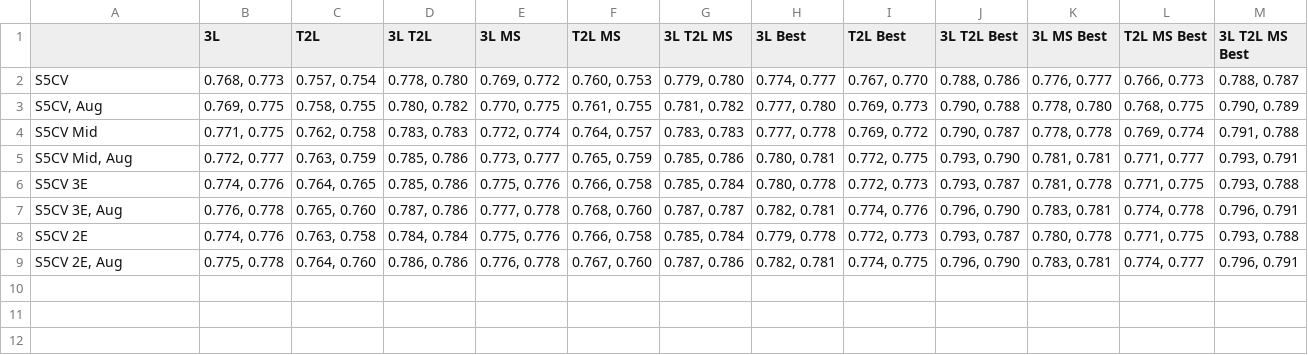
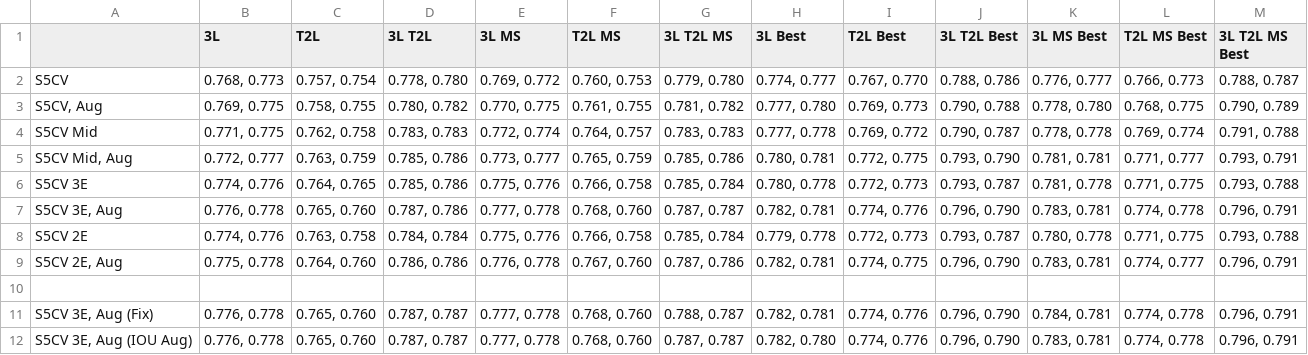
Before and after one commit to louis845/KaggleChildSleep, a CSV file: inference_combined_statistics/performance_stats.csv, drawn as a sheet.

Commit message:
Added inference of competition models.

```diff
--- a/inference_combined_statistics/performance_stats.csv
+++ b/inference_combined_statistics/performance_stats.csv
@@ -9 +9,4 @@ S5CV 2E,"0.774, 0.776","0.763, 0.758","0.784, 0.784","0.775, 0.776","0.766, 0.75
 "S5CV 2E, Aug","0.775, 0.778","0.764, 0.760","0.786, 0.786","0.776, 0.778","0.767, 0.760","0.787, 0.786","0.782, 0.781","0.774, 0.775","0.796, 0.790","0.783, 0.781","0.774, 0.777","0.796, 0.791"
+,,,,,,,,,,,,
+"S5CV 3E, Aug (Fix)","0.776, 0.778","0.765, 0.760","0.787, 0.787","0.777, 0.778","0.768, 0.760","0.788, 0.787","0.782, 0.781","0.774, 0.776","0.796, 0.790","0.784, 0.781","0.774, 0.778","0.796, 0.791"
+"S5CV 3E, Aug (IOU Aug)","0.776, 0.778","0.765, 0.760","0.787, 0.787","0.777, 0.778","0.768, 0.760","0.787, 0.787","0.782, 0.780","0.774, 0.776","0.796, 0.790","0.783, 0.781","0.774, 0.778","0.796, 0.791"
```
Also changed, not shown: 4 other files.
